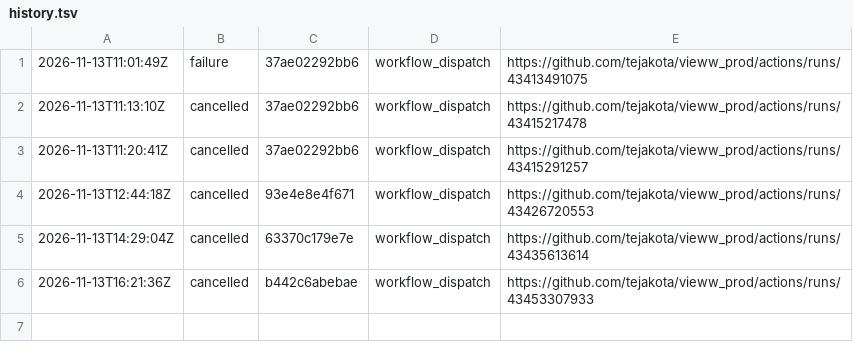
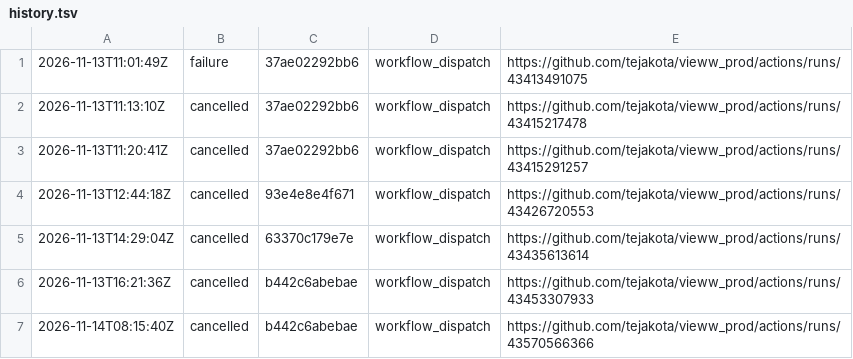
Before and after one commit to tejakota/vieww_prod, a TSV file: 3-build/main/history.tsv, drawn as a sheet.

Commit message:
3 · Build (main @ b442c6abebae): cancelled

```diff
--- a/3-build/main/history.tsv
+++ b/3-build/main/history.tsv
@@ -6 +6,2 @@
 2026-11-13T16:21:36Z	cancelled	b442c6abebae	workflow_dispatch	https://github.com/tejakota/vieww_prod/actions/runs/43453307933
+2026-11-14T08:15:40Z	cancelled	b442c6abebae	workflow_dispatch	https://github.com/tejakota/vieww_prod/actions/runs/43570566366
```
Also changed, not shown: 21 other files.
